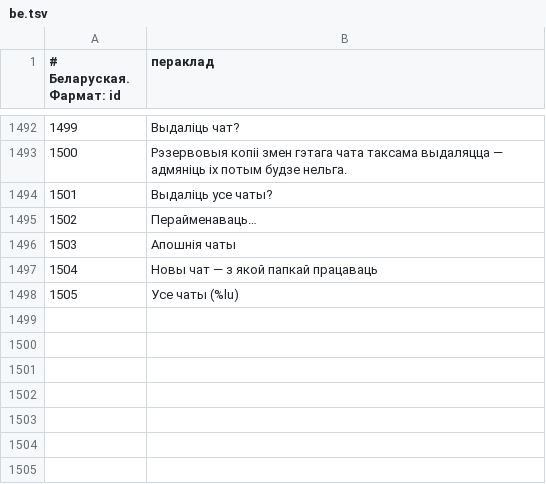
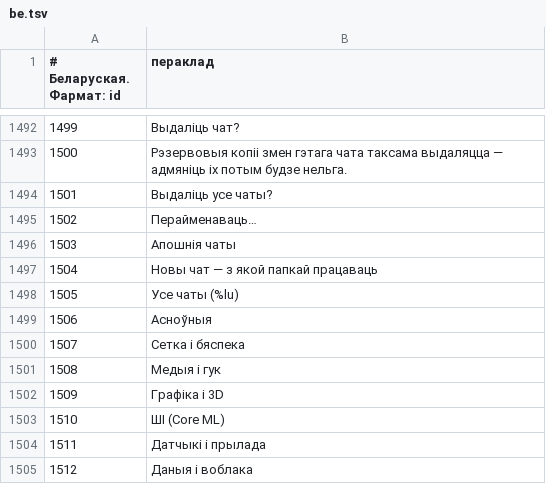
Before and after one commit to GRAFXXX/GX-Files, a TSV file: i18n/be.tsv, drawn as a sheet; only a part is shown, gaps mark what is left out; the diff covers the shown part only.

```diff
--- a/i18n/be.tsv
+++ b/i18n/be.tsv
@@ -1498 +1498,8 @@
 1505|Усе чаты (%lu)
+1506|Асноўныя
+1507|Сетка і бяспека
+1508|Медыя і гук
+1509|Графіка і 3D
+1510|ШІ (Core ML)
+1511|Датчыкі і прылада
+1512|Даныя і воблака
```
Also changed, not shown: 7 added rows elsewhere in this file, i18n/de.tsv, i18n/es.tsv, 19 other files.
